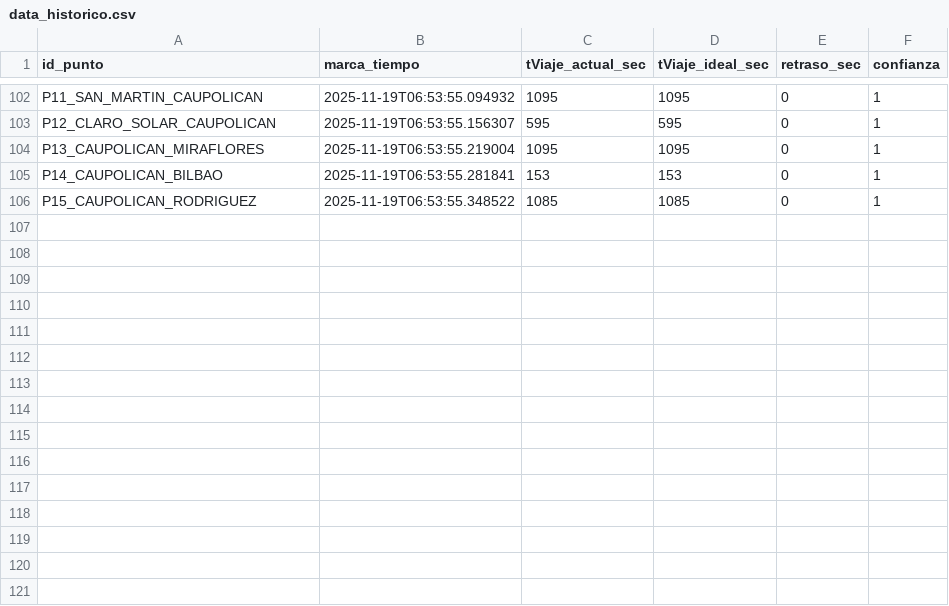
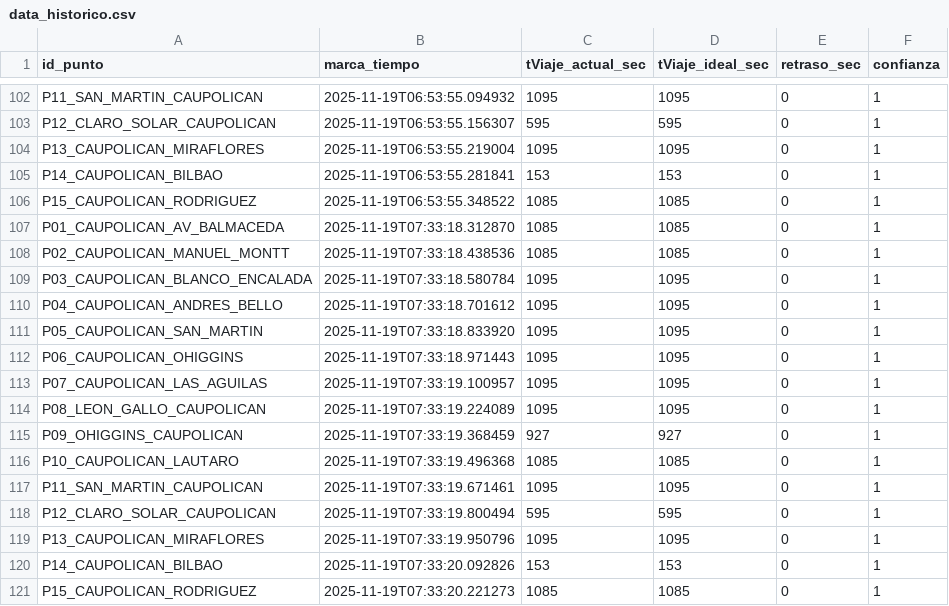
Before and after one commit to nsanchez-m/traffic-hunter-temucoo, a CSV file: data_historico.csv, drawn as a sheet; only a part is shown, gaps mark what is left out; the diff names each change by its address in the sheet, - before the commit and + after, or states it on an @@ line.

```diff
--- a/data_historico.csv
+++ b/data_historico.csv
+row 107: P01_CAUPOLICAN_AV_BALMACEDA | 2025-11-19T07:33:18.312870 | 1085 | 1085 | 0 | 1
+row 108: P02_CAUPOLICAN_MANUEL_MONTT | 2025-11-19T07:33:18.438536 | 1085 | 1085 | 0 | 1
+row 109: P03_CAUPOLICAN_BLANCO_ENCALADA | 2025-11-19T07:33:18.580784 | 1095 | 1095 | 0 | 1
+row 110: P04_CAUPOLICAN_ANDRES_BELLO | 2025-11-19T07:33:18.701612 | 1095 | 1095 | 0 | 1
+row 111: P05_CAUPOLICAN_SAN_MARTIN | 2025-11-19T07:33:18.833920 | 1095 | 1095 | 0 | 1
+row 112: P06_CAUPOLICAN_OHIGGINS | 2025-11-19T07:33:18.971443 | 1095 | 1095 | 0 | 1
+row 113: P07_CAUPOLICAN_LAS_AGUILAS | 2025-11-19T07:33:19.100957 | 1095 | 1095 | 0 | 1
+row 114: P08_LEON_GALLO_CAUPOLICAN | 2025-11-19T07:33:19.224089 | 1095 | 1095 | 0 | 1
+row 115: P09_OHIGGINS_CAUPOLICAN | 2025-11-19T07:33:19.368459 | 927 | 927 | 0 | 1
+row 116: P10_CAUPOLICAN_LAUTARO | 2025-11-19T07:33:19.496368 | 1085 | 1085 | 0 | 1
+row 117: P11_SAN_MARTIN_CAUPOLICAN | 2025-11-19T07:33:19.671461 | 1095 | 1095 | 0 | 1
+row 118: P12_CLARO_SOLAR_CAUPOLICAN | 2025-11-19T07:33:19.800494 | 595 | 595 | 0 | 1
+row 119: P13_CAUPOLICAN_MIRAFLORES | 2025-11-19T07:33:19.950796 | 1095 | 1095 | 0 | 1
+row 120: P14_CAUPOLICAN_BILBAO | 2025-11-19T07:33:20.092826 | 153 | 153 | 0 | 1
+row 121: P15_CAUPOLICAN_RODRIGUEZ | 2025-11-19T07:33:20.221273 | 1085 | 1085 | 0 | 1
```
